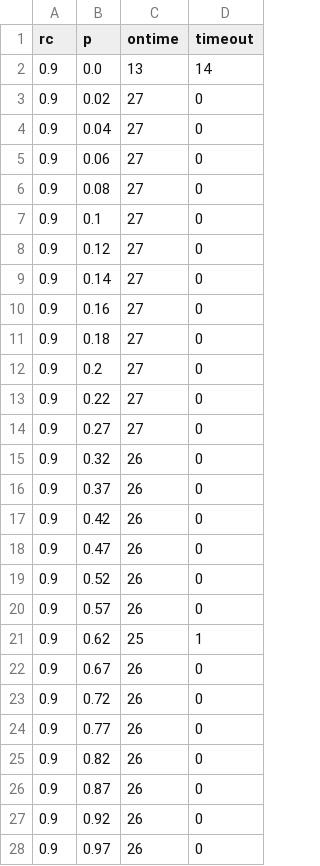
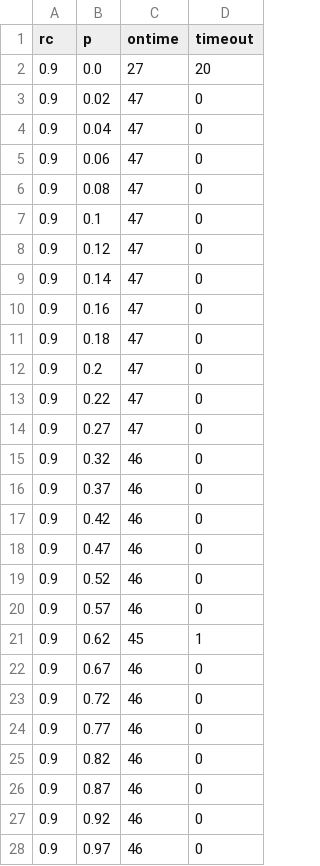
Before and after one commit to jomifred/future-bdi, a CSV file: data/v1.5/runs/stats-g3-random-5walls-v4-to.csv, drawn as a sheet; only a part is shown; the diff covers the shown part only.

Commit message:
more stats

```diff
--- a/data/v1.5/runs/stats-g3-random-5walls-v4-to.csv
+++ b/data/v1.5/runs/stats-g3-random-5walls-v4-to.csv
@@ -1,28 +1,28 @@
 rc,p,ontime,timeout
-0.9,0.0,13,14
-0.9,0.02,27,0
-0.9,0.04,27,0
-0.9,0.06,27,0
-0.9,0.08,27,0
-0.9,0.1,27,0
-0.9,0.12,27,0
-0.9,0.14,27,0
-0.9,0.16,27,0
-0.9,0.18,27,0
-0.9,0.2,27,0
-0.9,0.22,27,0
-0.9,0.27,27,0
-0.9,0.32,26,0
-0.9,0.37,26,0
-0.9,0.42,26,0
-0.9,0.47,26,0
-0.9,0.52,26,0
-0.9,0.57,26,0
-0.9,0.62,25,1
-0.9,0.67,26,0
-0.9,0.72,26,0
-0.9,0.77,26,0
-0.9,0.82,26,0
-0.9,0.87,26,0
-0.9,0.92,26,0
-0.9,0.97,26,0
+0.9,0.0,27,20
+0.9,0.02,47,0
+0.9,0.04,47,0
+0.9,0.06,47,0
+0.9,0.08,47,0
+0.9,0.1,47,0
+0.9,0.12,47,0
+0.9,0.14,47,0
+0.9,0.16,47,0
+0.9,0.18,47,0
+0.9,0.2,47,0
+0.9,0.22,47,0
+0.9,0.27,47,0
+0.9,0.32,46,0
+0.9,0.37,46,0
+0.9,0.42,46,0
+0.9,0.47,46,0
+0.9,0.52,46,0
+0.9,0.57,46,0
+0.9,0.62,45,1
+0.9,0.67,46,0
+0.9,0.72,46,0
+0.9,0.77,46,0
+0.9,0.82,46,0
+0.9,0.87,46,0
+0.9,0.92,46,0
+0.9,0.97,46,0
```
Also changed, not shown: 27 added rows elsewhere in this file, data/v1.5/runs/stats-g3-solve_m-5walls-v4-to.csv, 30 other files.
